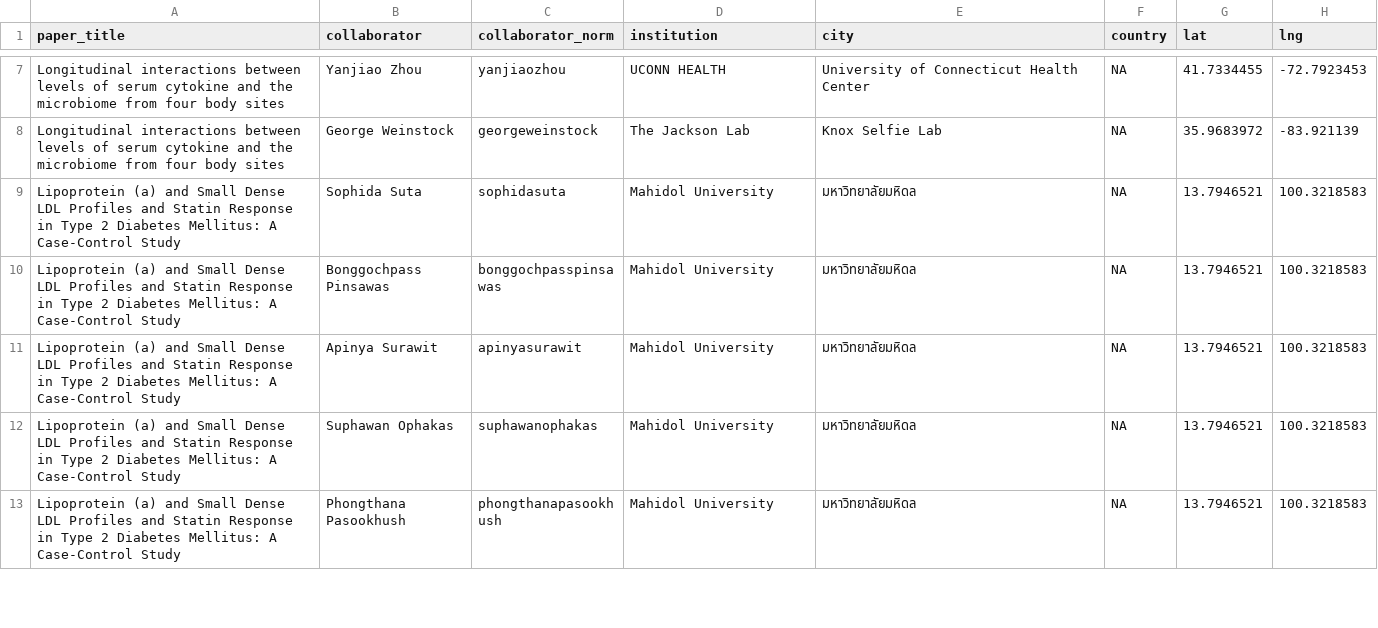
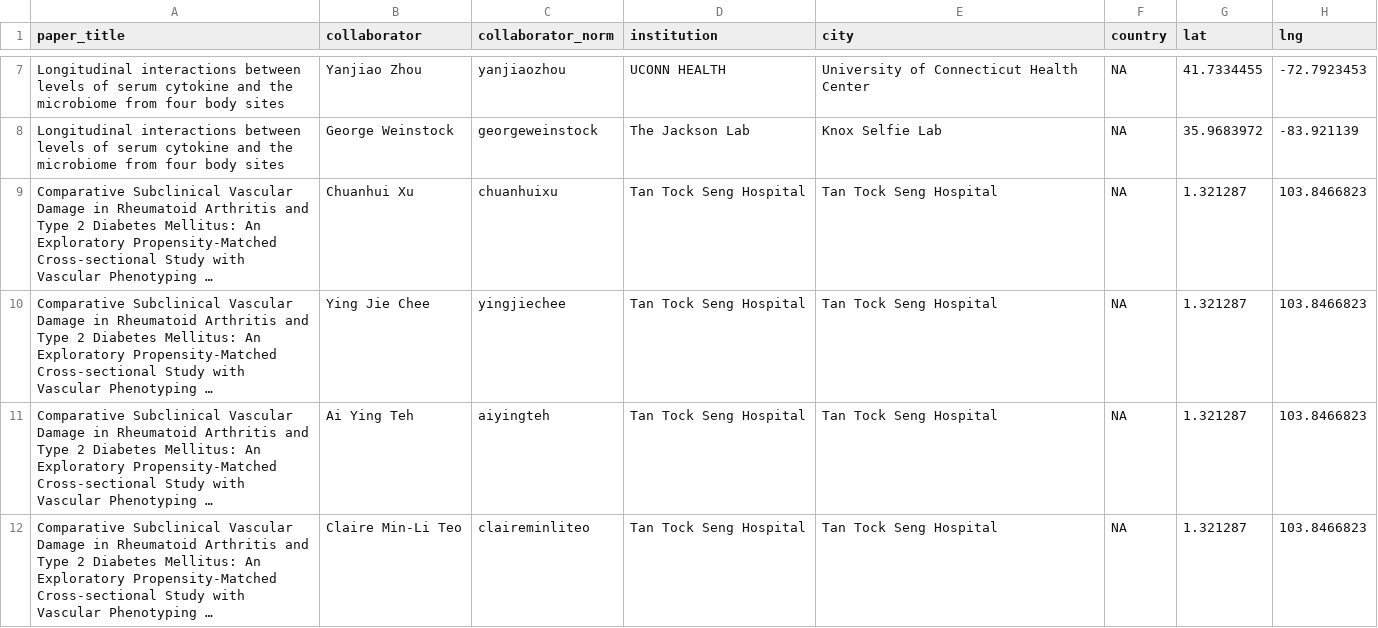
Before and after one commit to jaspershen-lab/jaspershen-lab, a CSV file: static/data/collaborator_city_map_raw.csv, drawn as a sheet; only a part is shown, gaps mark what is left out; the shorter side is filled out with more unchanged rows; the diff covers the shown part only.

```diff
--- a/static/data/collaborator_city_map_raw.csv
+++ b/static/data/collaborator_city_map_raw.csv
@@ -8 +8,5 @@
 "Longitudinal interactions between levels of serum cytokine and the microbiome from four body sites","George Weinstock","georgeweinstock","The Jackson Lab","Knox Selfie Lab",NA,35.9683972,-83.921139
+"Comparative Subclinical Vascular Damage in Rheumatoid Arthritis and Type 2 Diabetes Mellitus: An Exploratory Propensity-Matched Cross-sectional Study with Vascular Phenotyping …","Chuanhui Xu","chuanhuixu","Tan Tock Seng Hospital","Tan Tock Seng Hospital",NA,1.321287,103.8466823
+"Comparative Subclinical Vascular Damage in Rheumatoid Arthritis and Type 2 Diabetes Mellitus: An Exploratory Propensity-Matched Cross-sectional Study with Vascular Phenotyping …","Ying Jie Chee","yingjiechee","Tan Tock Seng Hospital","Tan Tock Seng Hospital",NA,1.321287,103.8466823
+"Comparative Subclinical Vascular Damage in Rheumatoid Arthritis and Type 2 Diabetes Mellitus: An Exploratory Propensity-Matched Cross-sectional Study with Vascular Phenotyping …","Ai Ying Teh","aiyingteh","Tan Tock Seng Hospital","Tan Tock Seng Hospital",NA,1.321287,103.8466823
+"Comparative Subclinical Vascular Damage in Rheumatoid Arthritis and Type 2 Diabetes Mellitus: An Exploratory Propensity-Matched Cross-sectional Study with Vascular Phenotyping …","Claire Min-Li Teo","claireminliteo","Tan Tock Seng Hospital","Tan Tock Seng Hospital",NA,1.321287,103.8466823
```
Also changed, not shown: 4 added rows elsewhere in this file, 17 other files.
